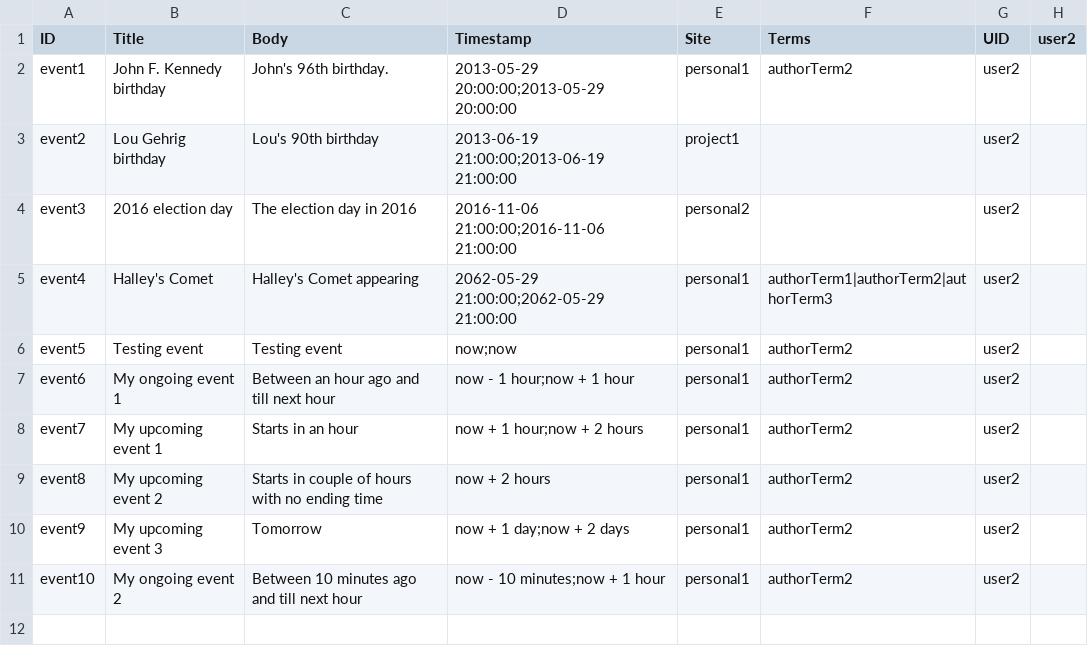
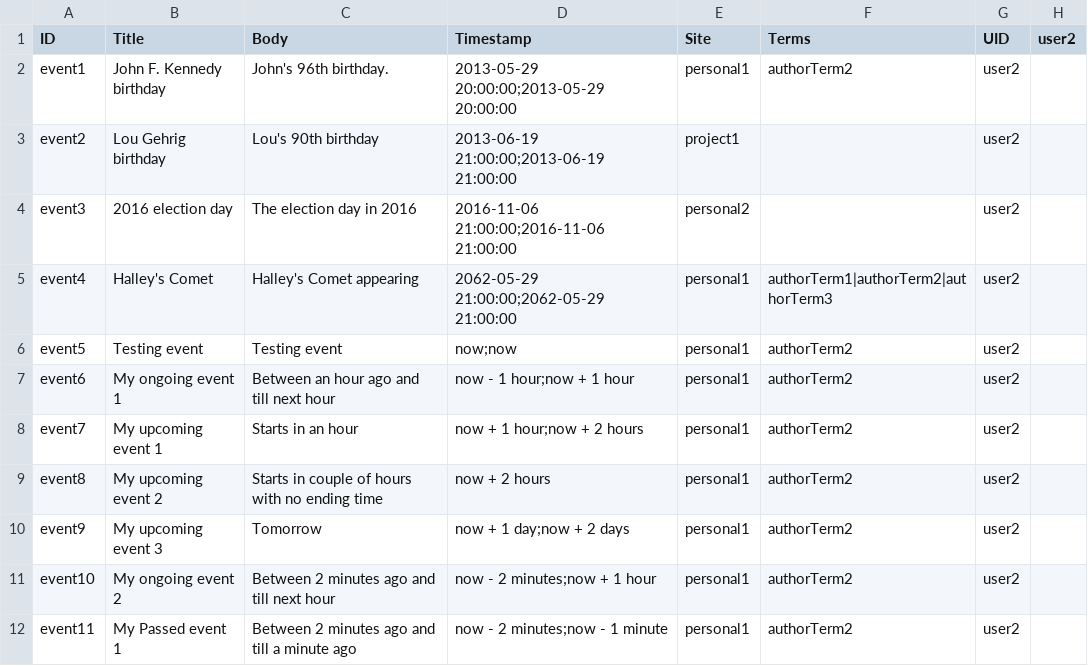
Before and after one commit to wrparker/openscholar, a CSV file: openscholar/modules/os/modules/os_migrate_demo/csv/node/event.csv, drawn as a sheet.

```diff
--- a/openscholar/modules/os/modules/os_migrate_demo/csv/node/event.csv
+++ b/openscholar/modules/os/modules/os_migrate_demo/csv/node/event.csv
@@ -10,2 +10,3 @@ event8,My upcoming event 2,Starts in couple of hours with no ending time,now + 2
 event9,My upcoming event 3,Tomorrow,now + 1 day;now + 2 days,personal1,authorTerm2,user2
-event10,My ongoing event 2,Between 10 minutes ago and till next hour,now - 10 minutes;now + 1 hour,personal1,authorTerm2,user2
+event10,My ongoing event 2,Between 2 minutes ago and till next hour,now - 2 minutes;now + 1 hour,personal1,authorTerm2,user2
+event11,My Passed event 1,Between 2 minutes ago and till a minute ago,now - 2 minutes;now - 1 minute,personal1,authorTerm2,user2
```
Also changed, not shown: 3 other files.
